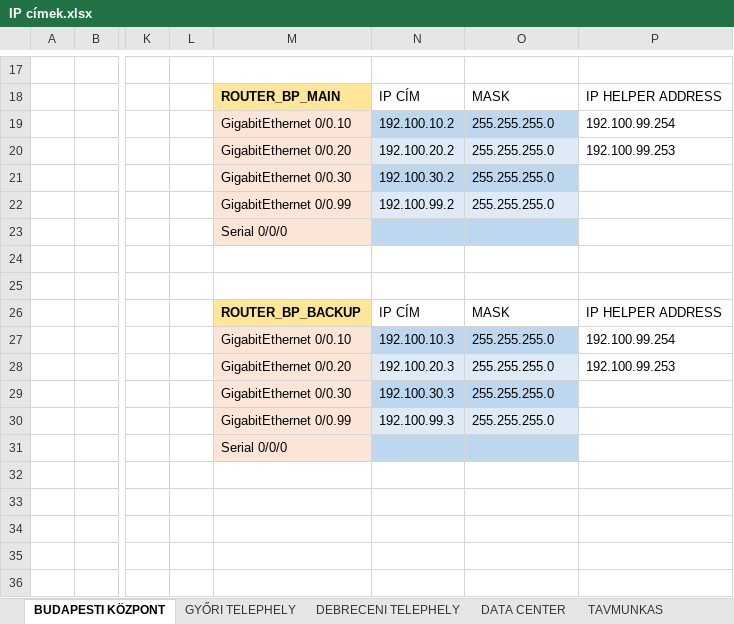
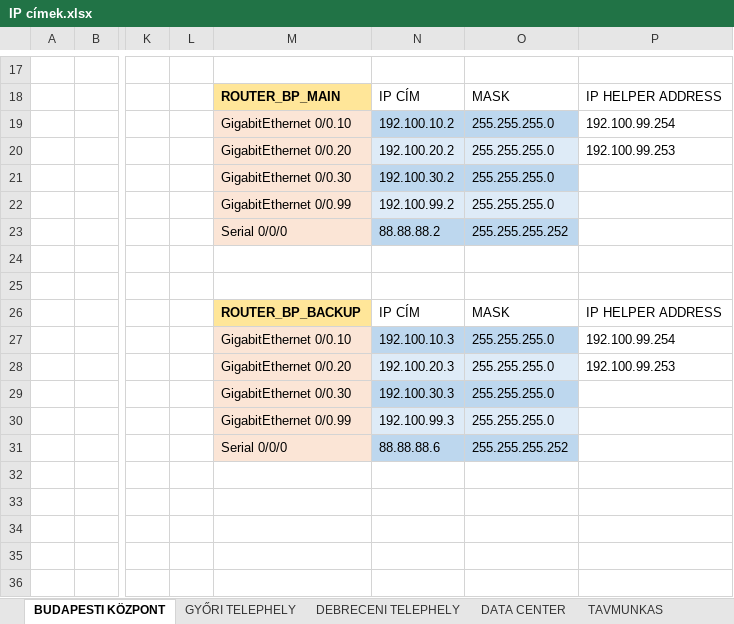
Before and after one commit to mazacslevente/Informatikai-rendszer--s-alkalmaz-s--zemeltet-technikusi-vizgsa-2023, an Excel workbook: IP címek.xlsx, sheet BUDAPESTI KÖZPONT, drawn as a sheet; only a part is shown, gaps mark what is left out; values as stored, in another font and other column widths than the file's, no borders; the diff names each change by its address in the sheet, - before the commit and + after, or states it on an @@ line.

```diff
--- a/IP címek.xlsx (sheet BUDAPESTI KÖZPONT)
+++ b/IP címek.xlsx (sheet BUDAPESTI KÖZPONT)
-N23: (empty)
+N23: 88.88.88.2
-O23: (empty)
+O23: 255.255.255.252
-N31: (empty)
+N31: 88.88.88.6
-O31: (empty)
+O31: 255.255.255.252
```
Also changed, not shown: sheet BORDER ROUTERS, sheet DATA CENTER, sheet TAVMUNKAS, sheet GYŐRI TELEPHELY, sheet DEBRECENI TELEPHELY, other sheet tabs.
